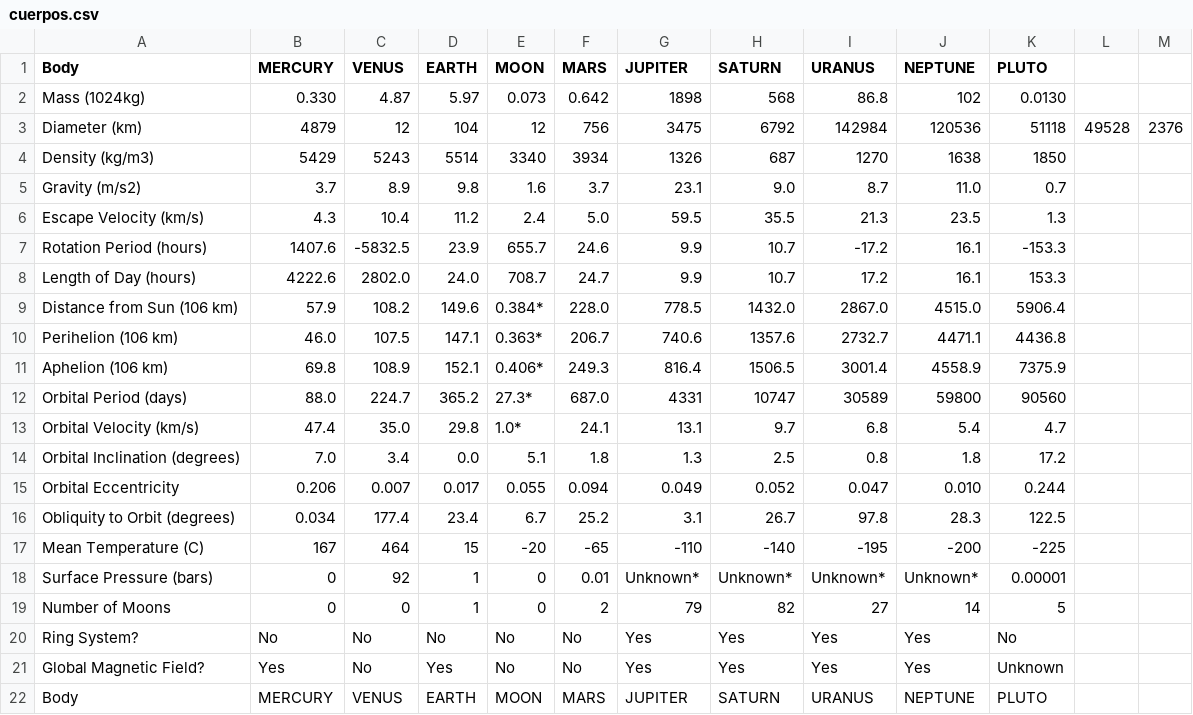
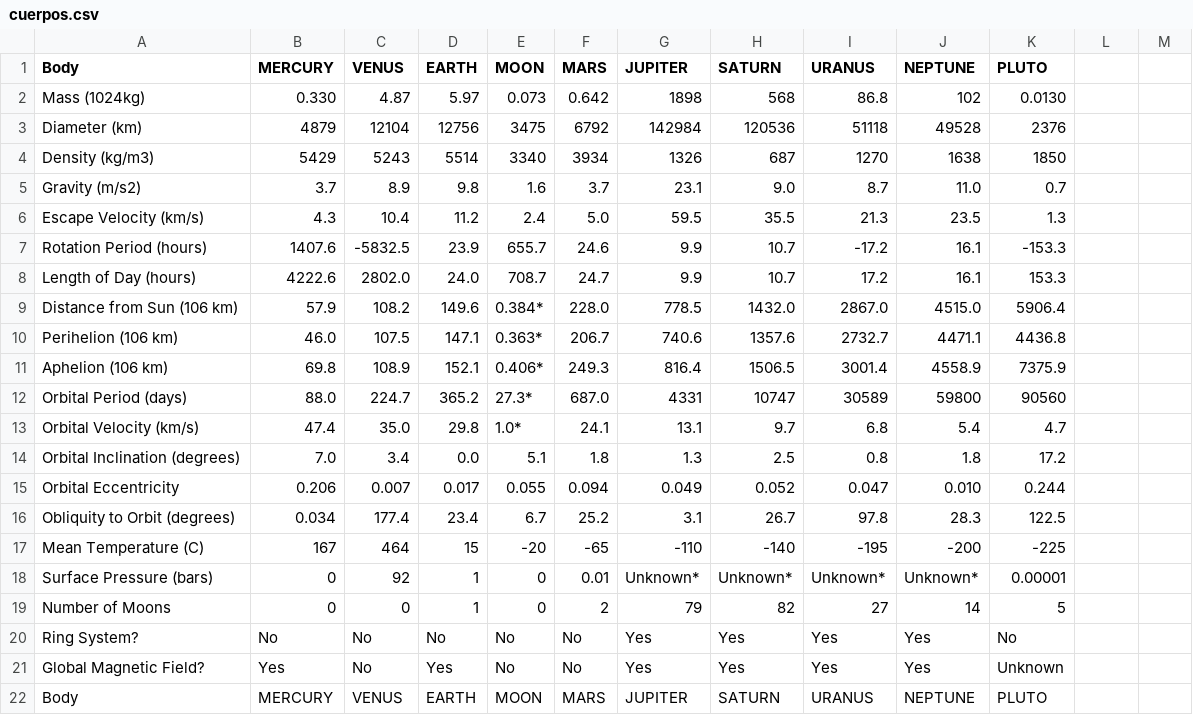
Before and after one commit to nomada314/starter-academic, a CSV file: static/Data/Julia/cuerpos.csv, drawn as a sheet.

Commit message:
Update cuerpos.csv

```diff
--- a/static/Data/Julia/cuerpos.csv
+++ b/static/Data/Julia/cuerpos.csv
@@ -2,3 +2,3 @@ Body, MERCURY,   VENUS,   EARTH,   MOON,    MARS,    JUPITER,   SATURN,    URANU
 Mass (1024kg), 0.330, 4.87,  5.97,  0.073, 0.642, 1898,  568, 86.8,  102, 0.0130
-Diameter (km), 4879,  12,104,  12,756,  3475,  6792,  142984, 120536, 51118,  49528,  2376
+Diameter (km), 4879,  12104,  12756,  3475,  6792,  142984, 120536, 51118,  49528,  2376
 Density (kg/m3), 5429,  5243,  5514, 3340,  3934,  1326,  687, 1270,  1638,  1850
```
